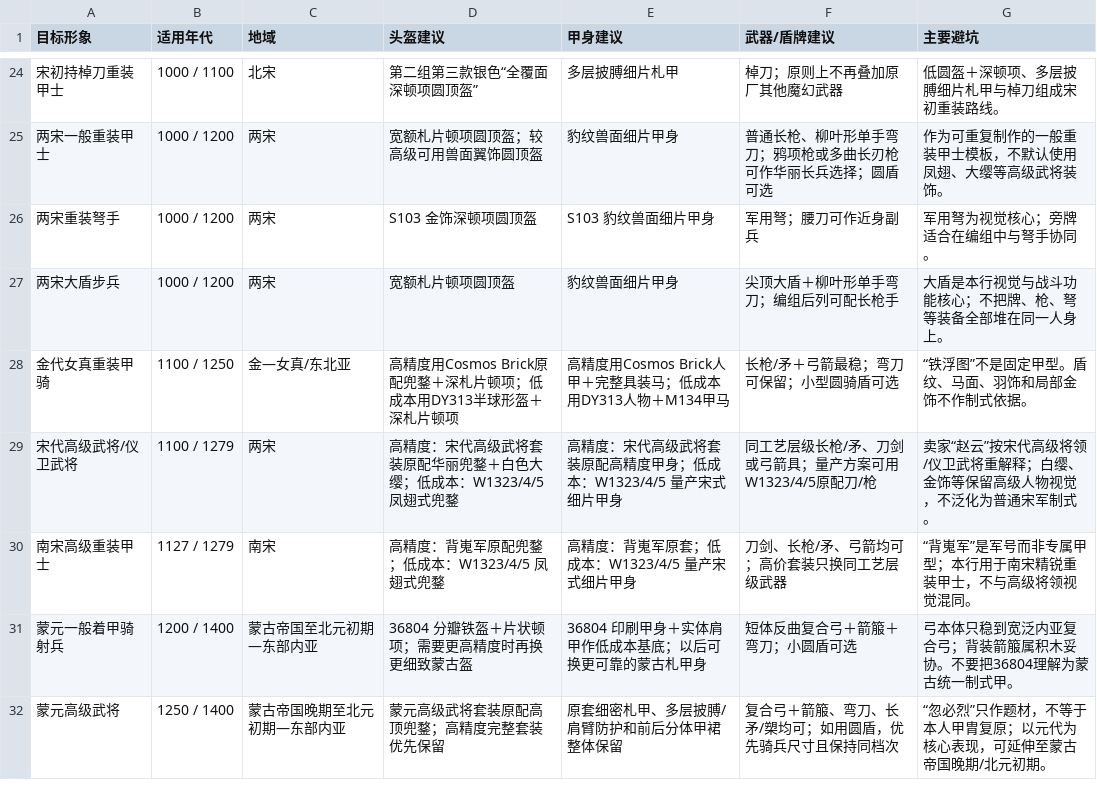
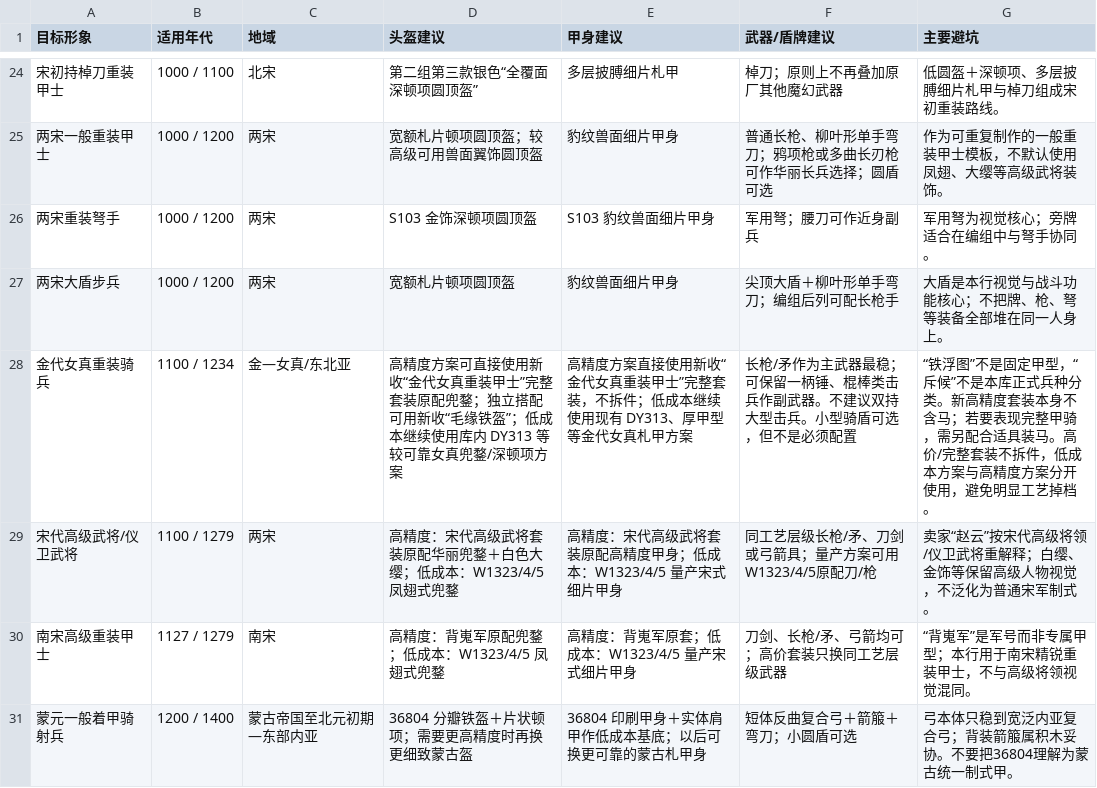
Before and after one commit to changesoy/Historically-Informed-LEGO-Minifigure-Armor-Weapons, a CSV file: CSV同步表格/东亚人仔配件_快速搭配.csv, drawn as a sheet; only a part is shown, gaps mark what is left out; the shorter side is filled out with more unchanged rows; removed rows and columns are numbered as before the commit, all else as after; the diff names each change by its address in the sheet, - before the commit and + after, or states it on an @@ line.

```diff
--- a/CSV同步表格/东亚人仔配件_快速搭配.csv
+++ b/CSV同步表格/东亚人仔配件_快速搭配.csv
-row 28: 金代女真重装甲骑 | 1100 / 1250 | 金—女真/东北亚 | 高精度用Cosmos Brick原配兜鍪＋深札片顿项；低成本用DY313半球形盔＋深札片顿项 | 高精度用Cosmos Brick人甲＋完整具装马；低成本用DY313人物＋M134甲马 | 长枪/矛＋弓箭最稳；弯刀可保留；小型圆骑盾可选 | “铁浮图”不是固定甲型。盾纹、马面、羽饰和局部金饰不作制式依据。
+row 28: 金代女真重装骑兵 | 1100 / 1234 | 金—女真/东北亚 | 高精度方案可直接使用新收“金代女真重装甲士”完整套装原配兜鍪；独立搭配可用新收“毛缘铁盔”；低成本继续使用库内 DY313 等较可靠女真兜鍪/深顿项方案 | 高精度方案直接使用新收“金代女真重装甲士”完整套装，不拆件；低成本继续使用现有 DY313、厚甲型等金代女真札甲方案 | 长枪/矛作为主武器最稳；可保留一柄锤、棍棒类击兵作副武器。不建议双持大型击兵。小型骑盾可选，但不是必须配置 | “铁浮图”不是固定甲型，“斥候”不是本库正式兵种分类。新高精度套装本身不含马；若要表现完整甲骑，需另配合适具装马。高价/完整套装不拆件，低成本方案与高精度方案分开使用，避免明显工艺掉档。
```
Also changed, not shown: CSV同步表格/东亚人仔配件_套装索引.csv, CSV同步表格/东亚人仔配件_说明与规则.csv, 7 other files.
